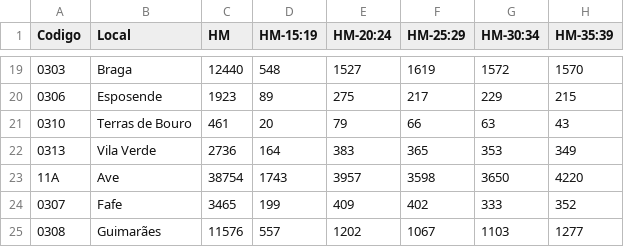
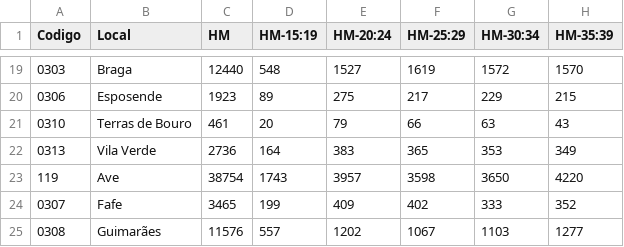
Before and after one commit to RobertoCastro391/FinalProject_VI, a CSV file: DataSets/Desemprego/desempregados_2011.csv, drawn as a sheet; only a part is shown, gaps mark what is left out; the diff names each change by its address in the sheet, - before the commit and + after, or states it on an @@ line.

```diff
--- a/DataSets/Desemprego/desempregados_2011.csv
+++ b/DataSets/Desemprego/desempregados_2011.csv
-A23 (Codigo): 11A
+A23 (Codigo): 119
```
Also changed, not shown: DataSets/Escolaridade/nivel_de_escolaridade_2011.csv, DataSets/População/população_residente_2011.csv, 3 other files.
